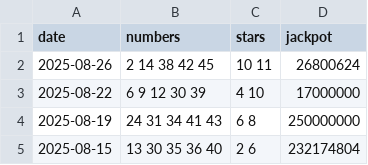
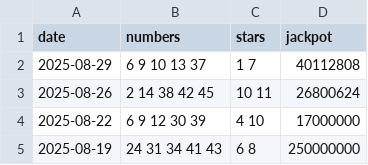
Before and after one commit to pmreis/emobility, a CSV file: data/outputs/results.csv, drawn as a sheet; only a part is shown; the shorter side is filled out with more unchanged rows.

```diff
--- a/data/outputs/results.csv
+++ b/data/outputs/results.csv
@@ -1,2 +1,3 @@
 date,numbers,stars,jackpot
+2025-08-29,6 9 10 13 37,1 7,40112808
 2025-08-26,2 14 38 42 45,10 11,26800624
```
